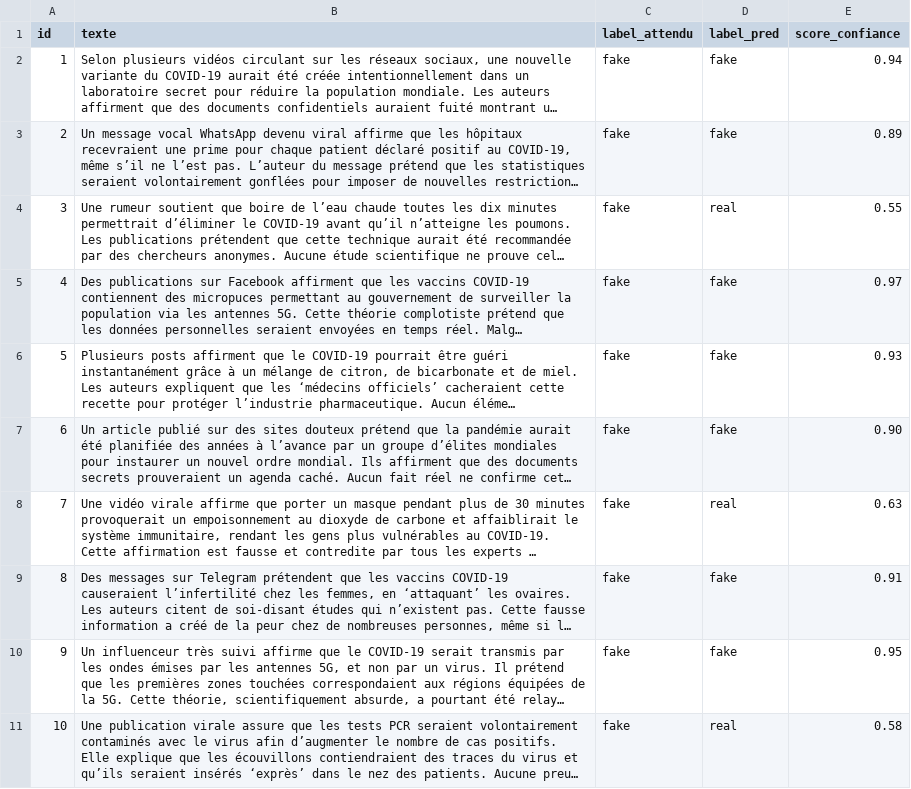
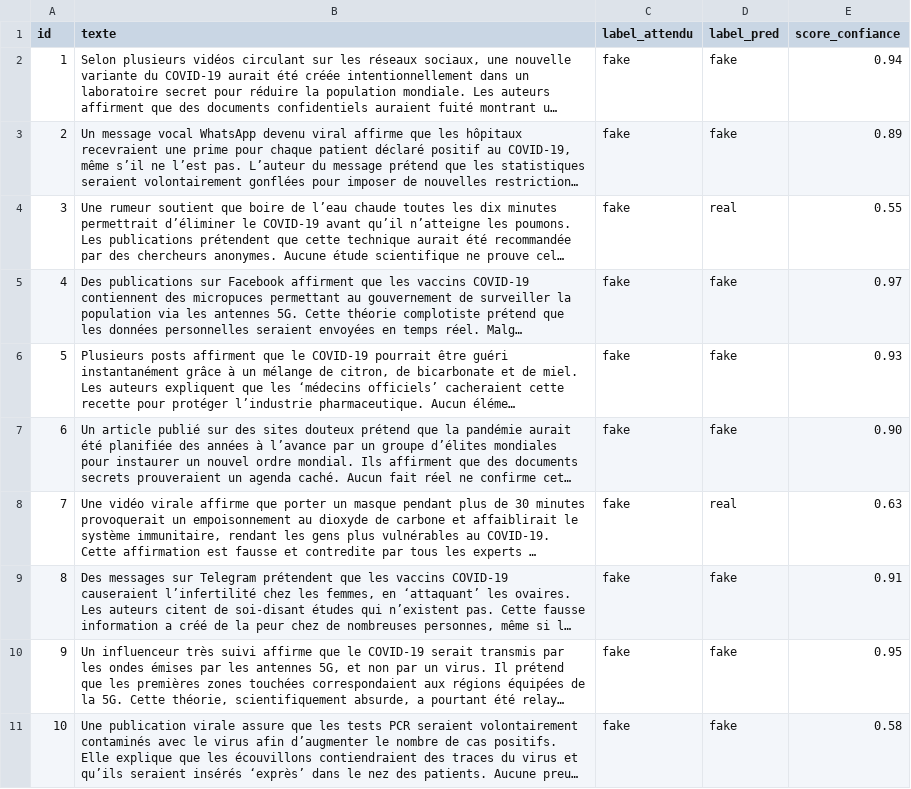
Before and after one commit to ysfmh14/Fake-news-Detection-For-epidemiology-monitoring, a CSV file: resultats_prediction.csv, drawn as a sheet; long unchanged cells end in …; the diff names each change by its address in the sheet, - before the commit and + after, or states it on an @@ line.

Commit message:
Update 2 - modifier une résultat

```diff
--- a/resultats_prediction.csv
+++ b/resultats_prediction.csv
-D11 (label_pred): real
+D11 (label_pred): fake
```
